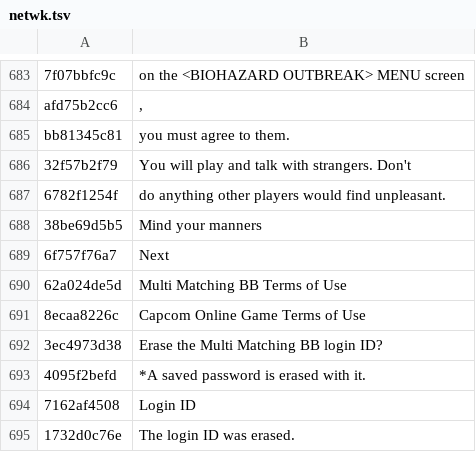
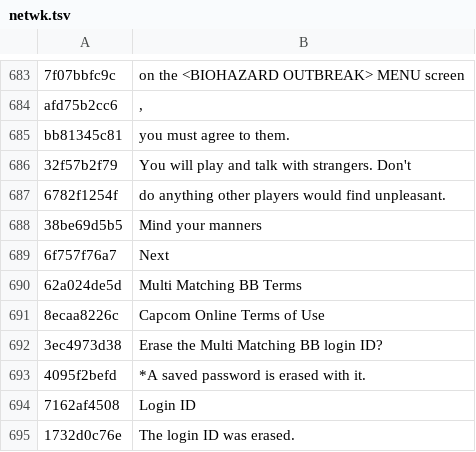
Before and after one commit to HAB3X/Biohazard-Outbreak-Mac, a TSV file: translations/file1/netwk.tsv, drawn as a sheet; only a part is shown, gaps mark what is left out.

Commit message:
The network manners screen's two quoted titles are short enough for the 'and' and the comma the game draws after them at the Japanese titles' width (the first ran into its 'and'). Checked on File 2's screen

```diff
--- a/translations/file1/netwk.tsv
+++ b/translations/file1/netwk.tsv
@@ -689,4 +689,4 @@ bb81345c81	you must agree to them.
 6f757f76a7	Next
-62a024de5d	"Multi Matching BB Terms of Use"
-8ecaa8226c	"Capcom Online Game Terms of Use"
+62a024de5d	"Multi Matching BB Terms"
+8ecaa8226c	"Capcom Online Terms of Use"
 3ec4973d38	Erase the Multi Matching BB login ID?
```
Also changed, not shown: translations/file2/network.tsv.
